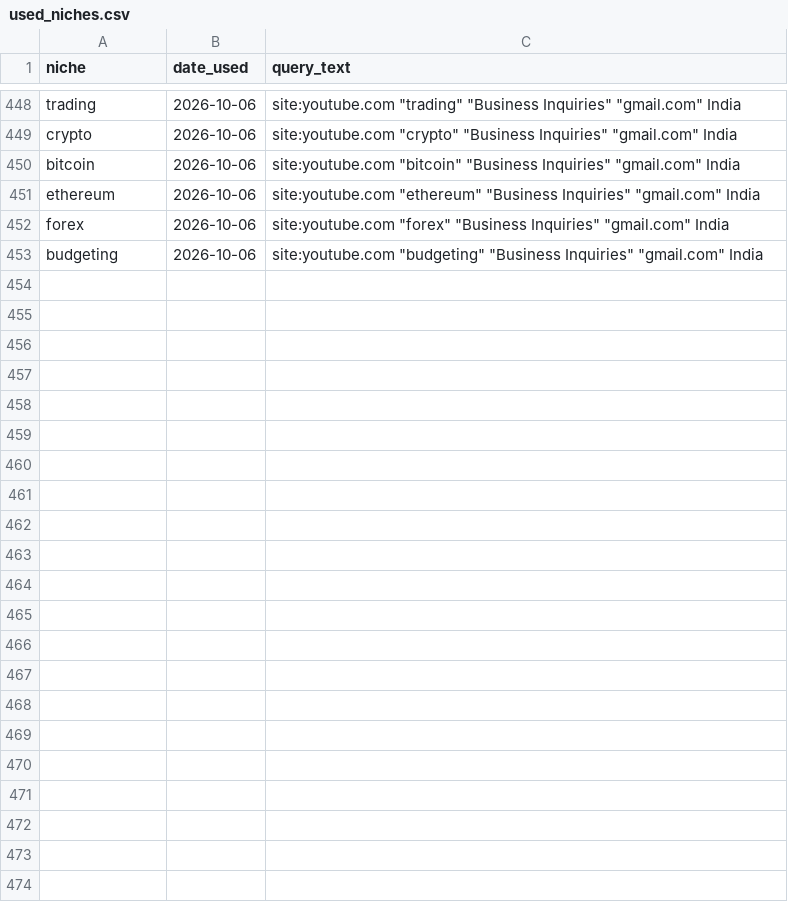
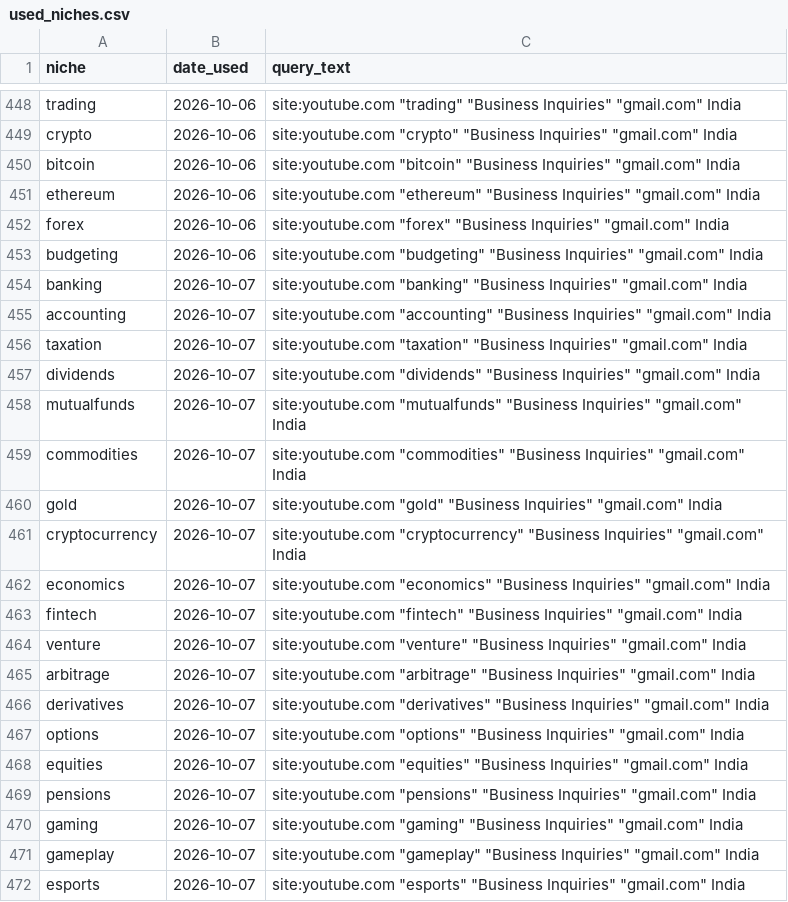
Before and after one commit to ayushdesign4/daily-lead-agent, a CSV file: data/used_niches.csv, drawn as a sheet; only a part is shown, gaps mark what is left out; the diff covers the shown part only; the diff names each change by its address in the sheet, - before the commit and + after, or states it on an @@ line.

```diff
--- a/data/used_niches.csv
+++ b/data/used_niches.csv
+row 454: banking | 2026-10-07 | site:youtube.com "banking" "Business Inquiries" "gmail.com" India
+row 455: accounting | 2026-10-07 | site:youtube.com "accounting" "Business Inquiries" "gmail.com" India
+row 456: taxation | 2026-10-07 | site:youtube.com "taxation" "Business Inquiries" "gmail.com" India
+row 457: dividends | 2026-10-07 | site:youtube.com "dividends" "Business Inquiries" "gmail.com" India
+row 458: mutualfunds | 2026-10-07 | site:youtube.com "mutualfunds" "Business Inquiries" "gmail.com" India
+row 459: commodities | 2026-10-07 | site:youtube.com "commodities" "Business Inquiries" "gmail.com" India
+row 460: gold | 2026-10-07 | site:youtube.com "gold" "Business Inquiries" "gmail.com" India
+row 461: cryptocurrency | 2026-10-07 | site:youtube.com "cryptocurrency" "Business Inquiries" "gmail.com" India
+row 462: economics | 2026-10-07 | site:youtube.com "economics" "Business Inquiries" "gmail.com" India
+row 463: fintech | 2026-10-07 | site:youtube.com "fintech" "Business Inquiries" "gmail.com" India
+row 464: venture | 2026-10-07 | site:youtube.com "venture" "Business Inquiries" "gmail.com" India
+row 465: arbitrage | 2026-10-07 | site:youtube.com "arbitrage" "Business Inquiries" "gmail.com" India
+row 466: derivatives | 2026-10-07 | site:youtube.com "derivatives" "Business Inquiries" "gmail.com" India
+row 467: options | 2026-10-07 | site:youtube.com "options" "Business Inquiries" "gmail.com" India
+row 468: equities | 2026-10-07 | site:youtube.com "equities" "Business Inquiries" "gmail.com" India
+row 469: pensions | 2026-10-07 | site:youtube.com "pensions" "Business Inquiries" "gmail.com" India
+row 470: gaming | 2026-10-07 | site:youtube.com "gaming" "Business Inquiries" "gmail.com" India
+row 471: gameplay | 2026-10-07 | site:youtube.com "gameplay" "Business Inquiries" "gmail.com" India
+row 472: esports | 2026-10-07 | site:youtube.com "esports" "Business Inquiries" "gmail.com" India
```
Also changed, not shown: 21 added rows elsewhere in this file, data/daily_runs.csv, 3 other files.
